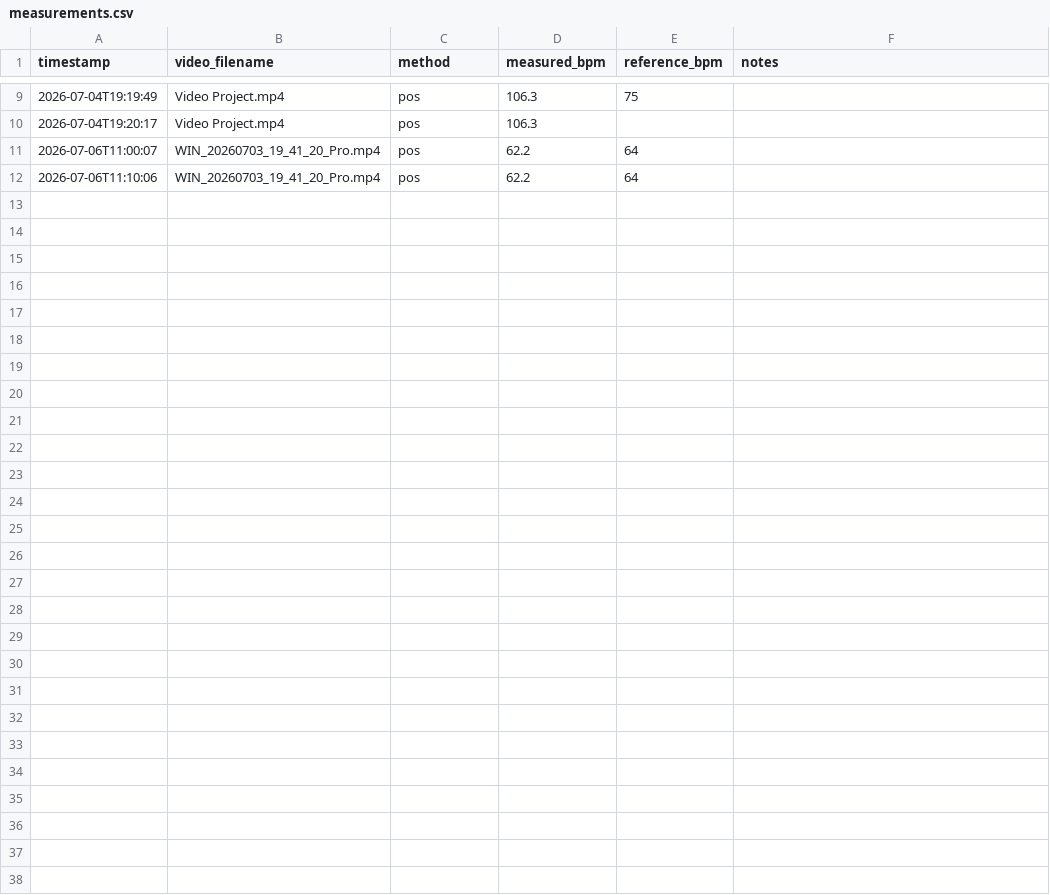
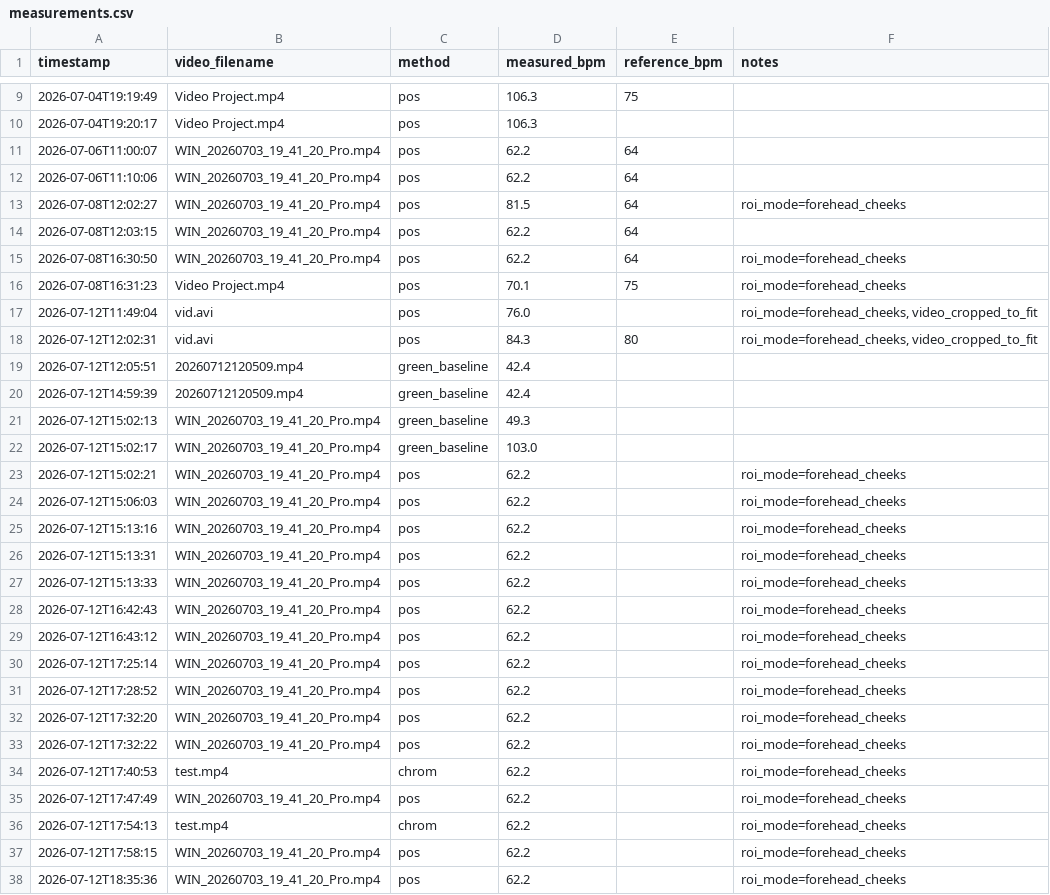
Before and after one commit to gail-mar/heartbeat_project, a CSV file: measurements.csv, drawn as a sheet; only a part is shown, gaps mark what is left out; the diff names each change by its address in the sheet, - before the commit and + after, or states it on an @@ line.

```diff
--- a/measurements.csv
+++ b/measurements.csv
+row 13: 2026-07-08T12:02:27 | WIN_20260703_19_41_20_Pro.mp4 | pos | 81.5 | 64 | roi_mode=forehead_cheeks
+row 14: 2026-07-08T12:03:15 | WIN_20260703_19_41_20_Pro.mp4 | pos | 62.2 | 64
+row 15: 2026-07-08T16:30:50 | WIN_20260703_19_41_20_Pro.mp4 | pos | 62.2 | 64 | roi_mode=forehead_cheeks
+row 16: 2026-07-08T16:31:23 | Video Project.mp4 | pos | 70.1 | 75 | roi_mode=forehead_cheeks
+row 17: 2026-07-12T11:49:04 | vid.avi | pos | 76.0 |  | roi_mode=forehead_cheeks, video_cropped_to_fit
+row 18: 2026-07-12T12:02:31 | vid.avi | pos | 84.3 | 80 | roi_mode=forehead_cheeks, video_cropped_to_fit
+row 19: 2026-07-12T12:05:51 | 20260712120509.mp4 | green_baseline | 42.4
+row 20: 2026-07-12T14:59:39 | 20260712120509.mp4 | green_baseline | 42.4
+row 21: 2026-07-12T15:02:13 | WIN_20260703_19_41_20_Pro.mp4 | green_baseline | 49.3
+row 22: 2026-07-12T15:02:17 | WIN_20260703_19_41_20_Pro.mp4 | green_baseline | 103.0
+row 23: 2026-07-12T15:02:21 | WIN_20260703_19_41_20_Pro.mp4 | pos | 62.2 |  | roi_mode=forehead_cheeks
+row 24: 2026-07-12T15:06:03 | WIN_20260703_19_41_20_Pro.mp4 | pos | 62.2 |  | roi_mode=forehead_cheeks
+row 25: 2026-07-12T15:13:16 | WIN_20260703_19_41_20_Pro.mp4 | pos | 62.2 |  | roi_mode=forehead_cheeks
+row 26: 2026-07-12T15:13:31 | WIN_20260703_19_41_20_Pro.mp4 | pos | 62.2 |  | roi_mode=forehead_cheeks
+row 27: 2026-07-12T15:13:33 | WIN_20260703_19_41_20_Pro.mp4 | pos | 62.2 |  | roi_mode=forehead_cheeks
+row 28: 2026-07-12T16:42:43 | WIN_20260703_19_41_20_Pro.mp4 | pos | 62.2 |  | roi_mode=forehead_cheeks
+row 29: 2026-07-12T16:43:12 | WIN_20260703_19_41_20_Pro.mp4 | pos | 62.2 |  | roi_mode=forehead_cheeks
+row 30: 2026-07-12T17:25:14 | WIN_20260703_19_41_20_Pro.mp4 | pos | 62.2 |  | roi_mode=forehead_cheeks
+row 31: 2026-07-12T17:28:52 | WIN_20260703_19_41_20_Pro.mp4 | pos | 62.2 |  | roi_mode=forehead_cheeks
+row 32: 2026-07-12T17:32:20 | WIN_20260703_19_41_20_Pro.mp4 | pos | 62.2 |  | roi_mode=forehead_cheeks
+row 33: 2026-07-12T17:32:22 | WIN_20260703_19_41_20_Pro.mp4 | pos | 62.2 |  | roi_mode=forehead_cheeks
+row 34: 2026-07-12T17:40:53 | test.mp4 | chrom | 62.2 |  | roi_mode=forehead_cheeks
+row 35: 2026-07-12T17:47:49 | WIN_20260703_19_41_20_Pro.mp4 | pos | 62.2 |  | roi_mode=forehead_cheeks
+row 36: 2026-07-12T17:54:13 | test.mp4 | chrom | 62.2 |  | roi_mode=forehead_cheeks
+row 37: 2026-07-12T17:58:15 | WIN_20260703_19_41_20_Pro.mp4 | pos | 62.2 |  | roi_mode=forehead_cheeks
+row 38: 2026-07-12T18:35:36 | WIN_20260703_19_41_20_Pro.mp4 | pos | 62.2 |  | roi_mode=forehead_cheeks
```
Also changed, not shown: 21 other files.
